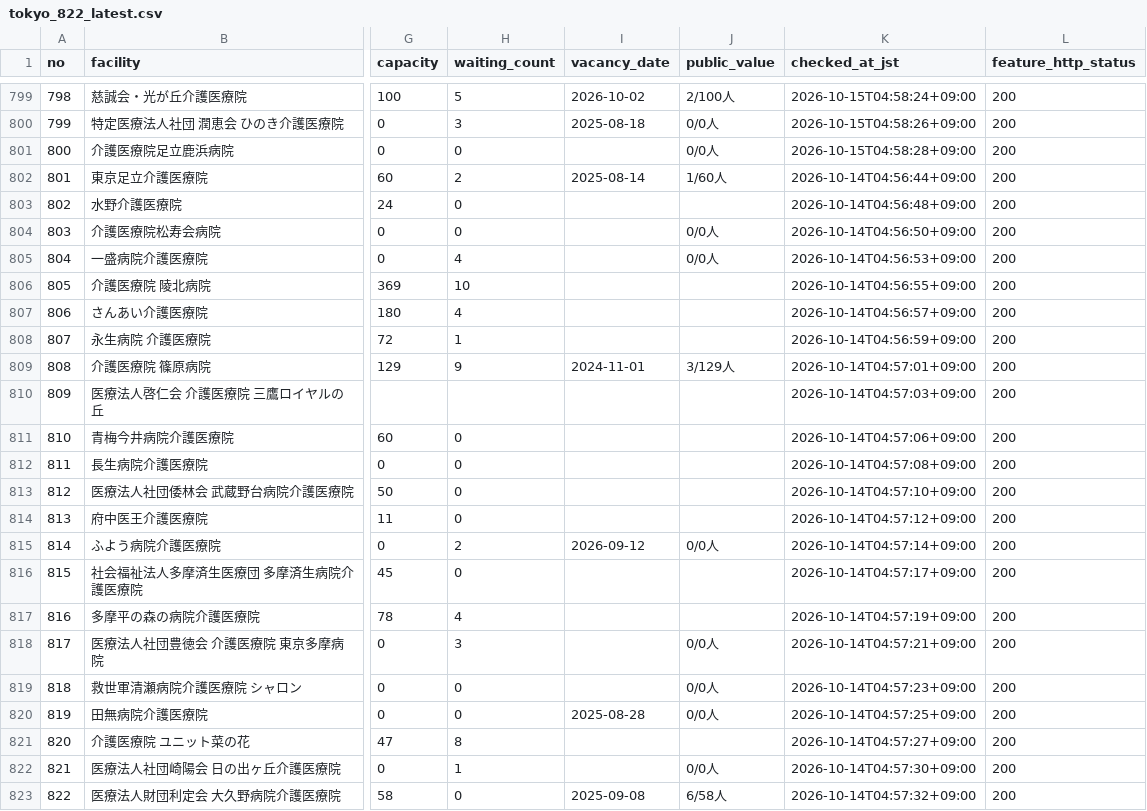
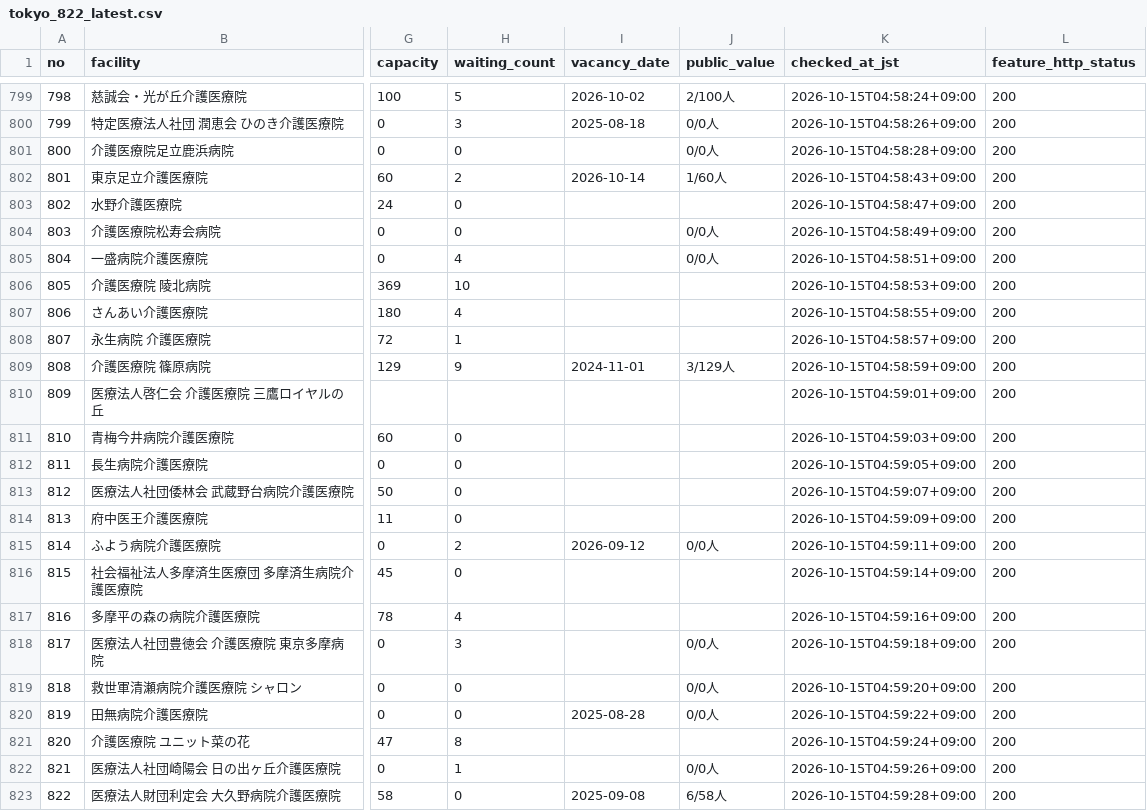
Before and after one commit to kirakuoku1-crypto/kiraku-tokyo-test, a CSV file: docs/tokyo_822_latest.csv, drawn as a sheet; only a part is shown, gaps mark what is left out; the diff names each change by its address in the sheet, - before the commit and + after, or states it on an @@ line.

```diff
--- a/docs/tokyo_822_latest.csv
+++ b/docs/tokyo_822_latest.csv
-I802 (vacancy_date): 2025-08-14
+I802 (vacancy_date): 2026-10-14
-K802 (checked_at_jst): 2026-10-14T04:56:44+09:00
+K802 (checked_at_jst): 2026-10-15T04:58:43+09:00
-K803 (checked_at_jst): 2026-10-14T04:56:48+09:00
+K803 (checked_at_jst): 2026-10-15T04:58:47+09:00
-K804 (checked_at_jst): 2026-10-14T04:56:50+09:00
+K804 (checked_at_jst): 2026-10-15T04:58:49+09:00
-K805 (checked_at_jst): 2026-10-14T04:56:53+09:00
+K805 (checked_at_jst): 2026-10-15T04:58:51+09:00
-K806 (checked_at_jst): 2026-10-14T04:56:55+09:00
+K806 (checked_at_jst): 2026-10-15T04:58:53+09:00
-K807 (checked_at_jst): 2026-10-14T04:56:57+09:00
+K807 (checked_at_jst): 2026-10-15T04:58:55+09:00
-K808 (checked_at_jst): 2026-10-14T04:56:59+09:00
+K808 (checked_at_jst): 2026-10-15T04:58:57+09:00
-K809 (checked_at_jst): 2026-10-14T04:57:01+09:00
+K809 (checked_at_jst): 2026-10-15T04:58:59+09:00
-K810 (checked_at_jst): 2026-10-14T04:57:03+09:00
+K810 (checked_at_jst): 2026-10-15T04:59:01+09:00
-K811 (checked_at_jst): 2026-10-14T04:57:06+09:00
+K811 (checked_at_jst): 2026-10-15T04:59:03+09:00
-K812 (checked_at_jst): 2026-10-14T04:57:08+09:00
+K812 (checked_at_jst): 2026-10-15T04:59:05+09:00
-K813 (checked_at_jst): 2026-10-14T04:57:10+09:00
+K813 (checked_at_jst): 2026-10-15T04:59:07+09:00
-K814 (checked_at_jst): 2026-10-14T04:57:12+09:00
+K814 (checked_at_jst): 2026-10-15T04:59:09+09:00
-K815 (checked_at_jst): 2026-10-14T04:57:14+09:00
+K815 (checked_at_jst): 2026-10-15T04:59:11+09:00
-K816 (checked_at_jst): 2026-10-14T04:57:17+09:00
+K816 (checked_at_jst): 2026-10-15T04:59:14+09:00
-K817 (checked_at_jst): 2026-10-14T04:57:19+09:00
+K817 (checked_at_jst): 2026-10-15T04:59:16+09:00
-K818 (checked_at_jst): 2026-10-14T04:57:21+09:00
+K818 (checked_at_jst): 2026-10-15T04:59:18+09:00
-K819 (checked_at_jst): 2026-10-14T04:57:23+09:00
+K819 (checked_at_jst): 2026-10-15T04:59:20+09:00
-K820 (checked_at_jst): 2026-10-14T04:57:25+09:00
+K820 (checked_at_jst): 2026-10-15T04:59:22+09:00
-K821 (checked_at_jst): 2026-10-14T04:57:27+09:00
+K821 (checked_at_jst): 2026-10-15T04:59:24+09:00
-K822 (checked_at_jst): 2026-10-14T04:57:30+09:00
+K822 (checked_at_jst): 2026-10-15T04:59:26+09:00
-K823 (checked_at_jst): 2026-10-14T04:57:32+09:00
+K823 (checked_at_jst): 2026-10-15T04:59:28+09:00
```
Also changed, not shown: 1 other file.
